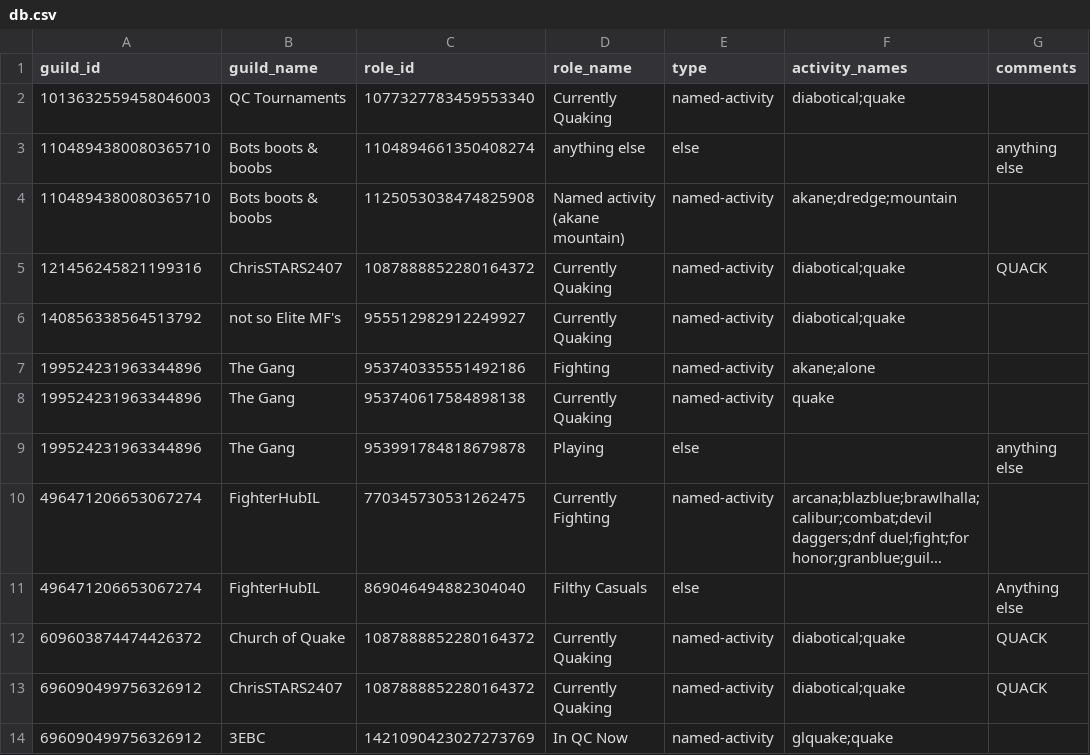
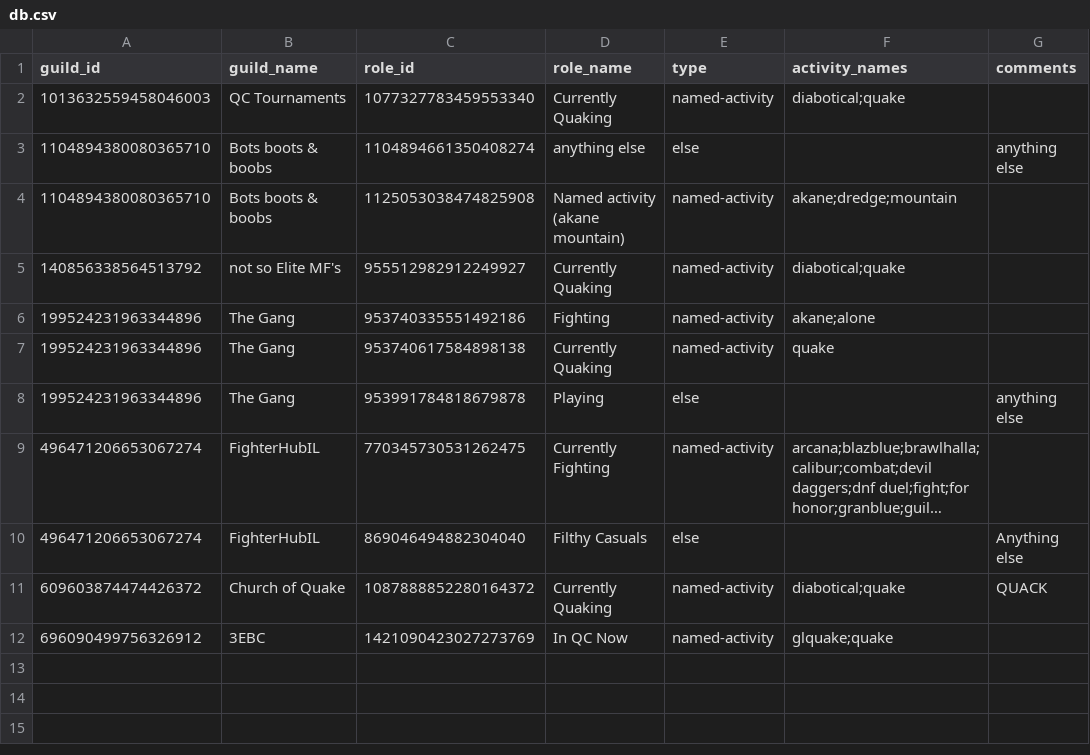
Before and after one commit to barakor/discord-activity-role-bot, a CSV file: db.csv, drawn as a sheet; long unchanged cells end in …; the diff names each change by its address in the sheet, - before the commit and + after, or states it on an @@ line.

Commit message:
Update db.csv

```diff
--- a/db.csv
+++ b/db.csv
-row 5: 121456245821199316 | ChrisSTARS2407 | 1087888852280164372 | Currently Quaking | named-activity | diabotical;quake | QUACK
-row 13: 696090499756326912 | ChrisSTARS2407 | 1087888852280164372 | Currently Quaking | named-activity | diabotical;quake | QUACK
```
